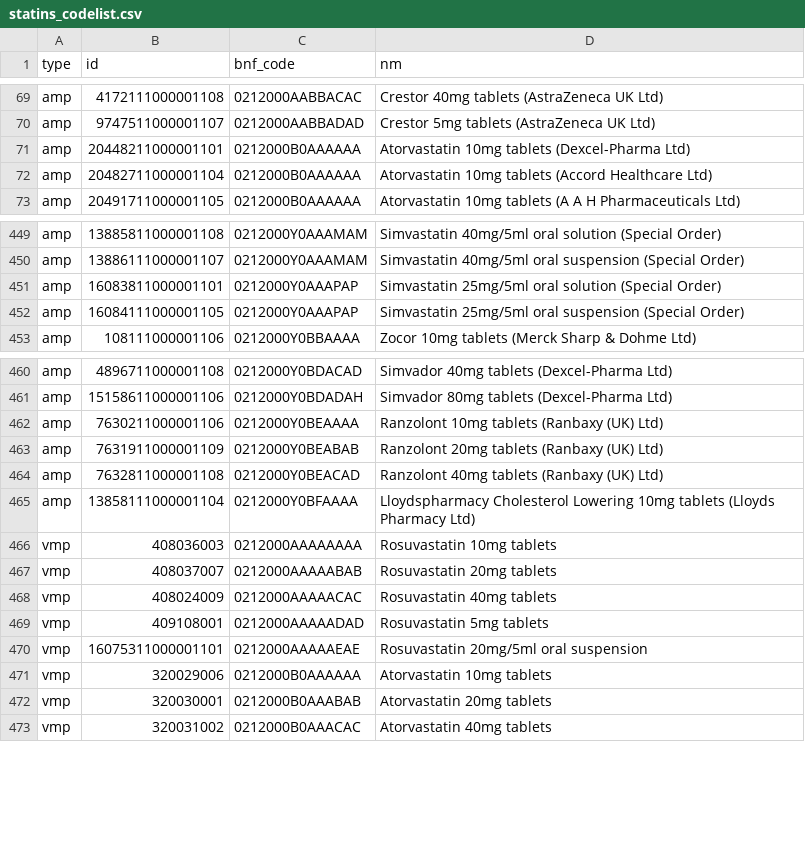
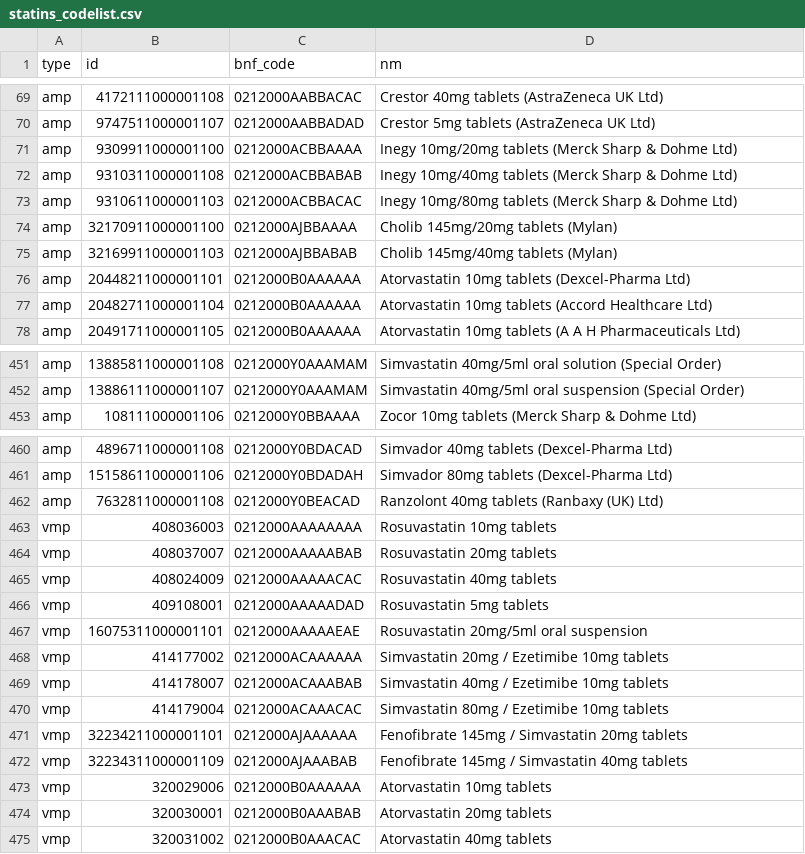
Before and after one commit to ebmdatalab/statins-covid-codelist-notebook, a CSV file: data/statins_codelist.csv, drawn as a sheet; only a part is shown, gaps mark what is left out; the diff covers the shown part only.

```diff
--- a/data/statins_codelist.csv
+++ b/data/statins_codelist.csv
@@ -70,2 +70,7 @@ amp,4172111000001108,0212000AABBACAC,Crestor 40mg tablets (AstraZeneca UK Ltd)
 amp,9747511000001107,0212000AABBADAD,Crestor 5mg tablets (AstraZeneca UK Ltd)
+amp,9309911000001100,0212000ACBBAAAA,Inegy 10mg/20mg tablets (Merck Sharp & Dohme Ltd)
+amp,9310311000001108,0212000ACBBABAB,Inegy 10mg/40mg tablets (Merck Sharp & Dohme Ltd)
+amp,9310611000001103,0212000ACBBACAC,Inegy 10mg/80mg tablets (Merck Sharp & Dohme Ltd)
+amp,32170911000001100,0212000AJBBAAAA,Cholib 145mg/20mg tablets (Mylan)
+amp,32169911000001103,0212000AJBBABAB,Cholib 145mg/40mg tablets (Mylan)
 amp,20448211000001101,0212000B0AAAAAA,Atorvastatin 10mg tablets (Dexcel-Pharma Ltd)
@@ -450,4 +452,2 @@ amp,13885811000001108,0212000Y0AAAMAM,Simvastatin 40mg/5ml oral solution (Specia
 amp,13886111000001107,0212000Y0AAAMAM,Simvastatin 40mg/5ml oral suspension (Special Order)
-amp,16083811000001101,0212000Y0AAAPAP,Simvastatin 25mg/5ml oral solution (Special Order)
-amp,16084111000001105,0212000Y0AAAPAP,Simvastatin 25mg/5ml oral suspension (Special Order)
 amp,108111000001106,0212000Y0BBAAAA,Zocor 10mg tablets (Merck Sharp & Dohme Ltd)
@@ -461,6 +461,3 @@ amp,4896711000001108,0212000Y0BDACAD,Simvador 40mg tablets (Dexcel-Pharma Ltd)
 amp,15158611000001106,0212000Y0BDADAH,Simvador 80mg tablets (Dexcel-Pharma Ltd)
-amp,7630211000001106,0212000Y0BEAAAA,Ranzolont 10mg tablets (Ranbaxy (UK) Ltd)
-amp,7631911000001109,0212000Y0BEABAB,Ranzolont 20mg tablets (Ranbaxy (UK) Ltd)
 amp,7632811000001108,0212000Y0BEACAD,Ranzolont 40mg tablets (Ranbaxy (UK) Ltd)
-amp,13858111000001104,0212000Y0BFAAAA,Lloydspharmacy Cholesterol Lowering 10mg tablets (Lloyds Pharmacy Ltd)
 vmp,408036003,0212000AAAAAAAA,Rosuvastatin 10mg tablets
@@ -470,2 +467,7 @@ vmp,409108001,0212000AAAAADAD,Rosuvastatin 5mg tablets
 vmp,16075311000001101,0212000AAAAAEAE,Rosuvastatin 20mg/5ml oral suspension
+vmp,414177002,0212000ACAAAAAA,Simvastatin 20mg / Ezetimibe 10mg tablets
+vmp,414178007,0212000ACAAABAB,Simvastatin 40mg / Ezetimibe 10mg tablets
+vmp,414179004,0212000ACAAACAC,Simvastatin 80mg / Ezetimibe 10mg tablets
+vmp,32234211000001101,0212000AJAAAAAA,Fenofibrate 145mg / Simvastatin 20mg tablets
+vmp,32234311000001109,0212000AJAAABAB,Fenofibrate 145mg / Simvastatin 40mg tablets
 vmp,320029006,0212000B0AAAAAA,Atorvastatin 10mg tablets
```
Also changed, not shown: 6 removed rows elsewhere in this file, 4 other files.
